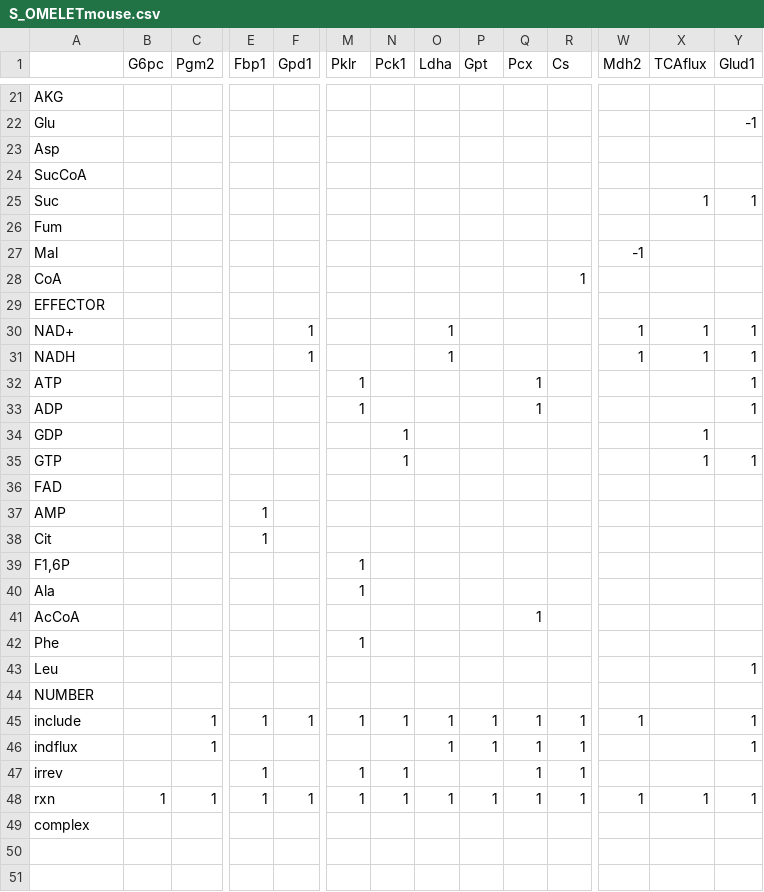
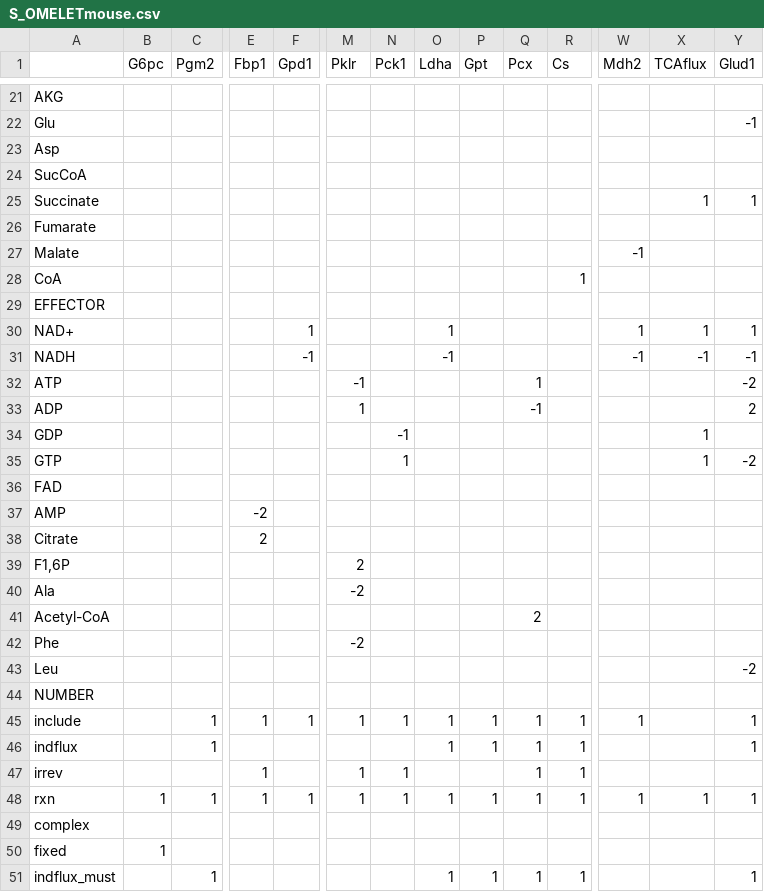
Before and after one commit to usa0ri/OMELET, a CSV file: make_input_OMELET/S_OMELETmouse.csv, drawn as a sheet; only a part is shown, gaps mark what is left out; removed rows and columns are numbered as before the commit, all else as after; rows hold the shown columns only; the diff covers the shown part only; the diff names each change by its address in the sheet, - before the commit and + after, or states it on an @@ line.

```diff
--- a/make_input_OMELET/S_OMELETmouse.csv
+++ b/make_input_OMELET/S_OMELETmouse.csv
-A25: Suc
+A25: Succinate
-A26: Fum
+A26: Fumarate
-A27: Mal
+A27: Malate
-row 31: NADH |  |  |  | 1 |  |  | 1 |  |  |  | 1 | 1 | 1
+row 31: NADH |  |  |  | -1 |  |  | -1 |  |  |  | -1 | -1 | -1
-M32 (Pklr): 1
+M32 (Pklr): -1
-Y32 (Glud1): 1
+Y32 (Glud1): -2
-Q33 (Pcx): 1
+Q33 (Pcx): -1
-Y33 (Glud1): 1
+Y33 (Glud1): 2
-N34 (Pck1): 1
+N34 (Pck1): -1
-Y35 (Glud1): 1
+Y35 (Glud1): -2
-E37 (Fbp1): 1
+E37 (Fbp1): -2
-row 38: Cit |  |  | 1
+row 38: Citrate |  |  | 2
-M39 (Pklr): 1
+M39 (Pklr): 2
-M40 (Pklr): 1
+M40 (Pklr): -2
-row 41: AcCoA |  |  |  |  |  |  |  |  | 1
+row 41: Acetyl-CoA |  |  |  |  |  |  |  |  | 2
-M42 (Pklr): 1
+M42 (Pklr): -2
-Y43 (Glud1): 1
+Y43 (Glud1): -2
+row 50: fixed | 1
+row 51: indflux_must |  | 1 |  |  |  |  | 1 | 1 | 1 | 1 |  |  | 1
```
Also changed, not shown: 4 edited cells elsewhere in this file, 9 other files.
